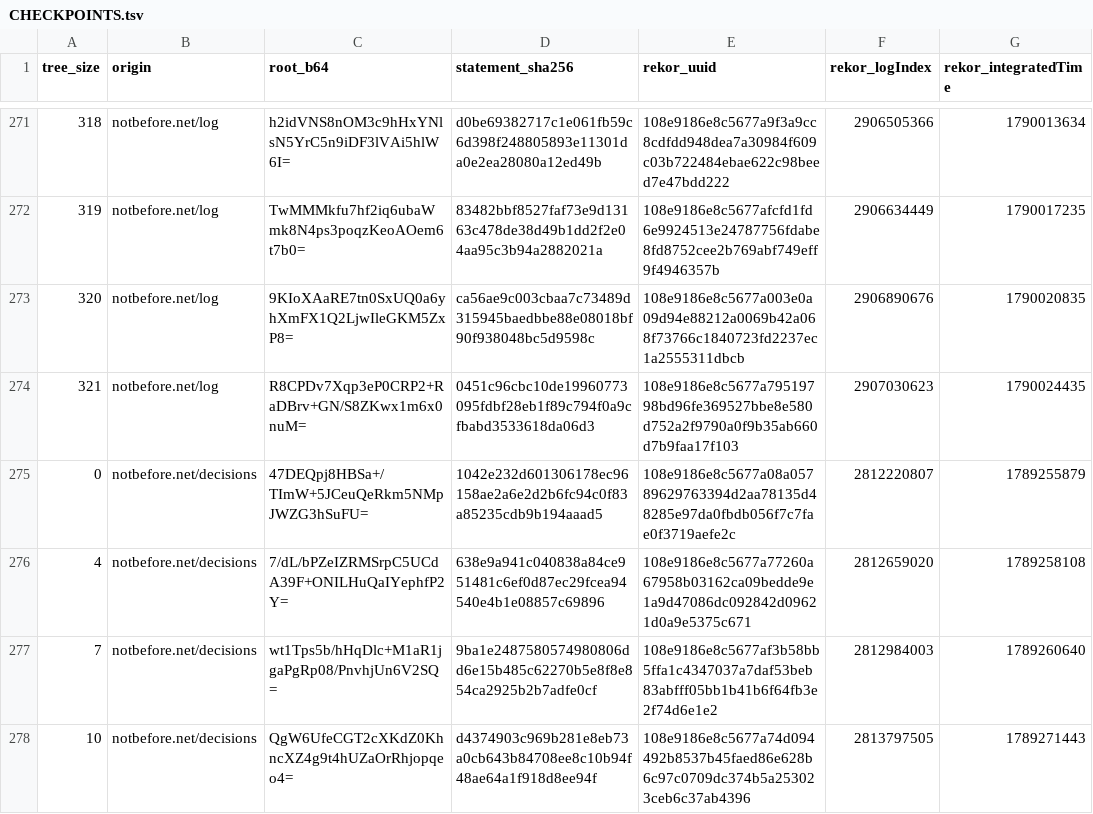
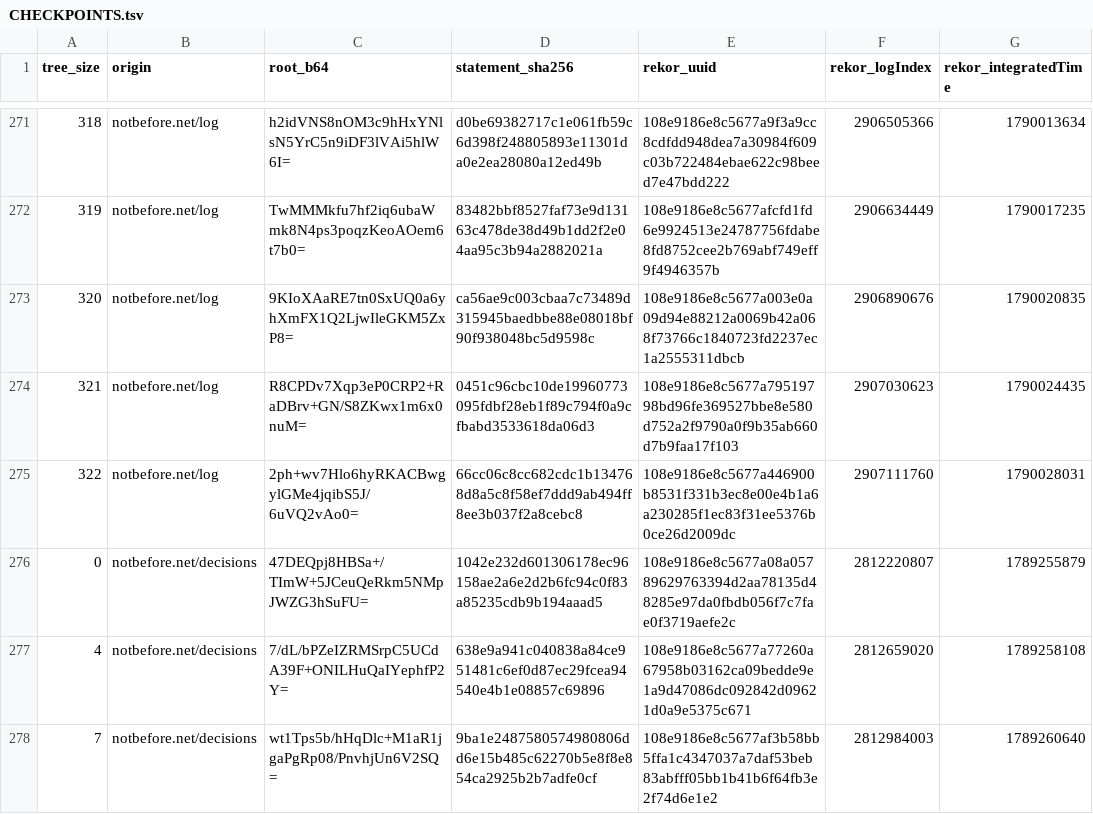
Before and after one commit to docdailey/qrng-beacon-log, a TSV file: CHECKPOINTS.tsv, drawn as a sheet; only a part is shown, gaps mark what is left out; the shorter side is filled out with more unchanged rows.

```diff
--- a/CHECKPOINTS.tsv
+++ b/CHECKPOINTS.tsv
@@ -274,2 +274,3 @@ tree_size	origin	root_b64	statement_sha256	rekor_uuid	rekor_logIndex	rekor_integ
 321	notbefore.net/log	R8CPDv7Xqp3eP0CRP2+RaDBrv+GN/S8ZKwx1m6x0nuM=	0451c96cbc10de19960773095fdbf28eb1f89c794f0a9cfbabd3533618da06d3	108e9186e8c5677a79519798bd96fe369527bbe8e580d752a2f9790a0f9b35ab660d7b9faa17f103	2907030623	1790024435
+322	notbefore.net/log	2ph+wv7Hlo6hyRKACBwgylGMe4jqibS5J/6uVQ2vAo0=	66cc06c8cc682cdc1b134768d8a5c8f58ef7ddd9ab494ff8ee3b037f2a8cebc8	108e9186e8c5677a446900b8531f331b3ec8e00e4b1a6a230285f1ec83f31ee5376b0ce26d2009dc	2907111760	1790028031
 0	notbefore.net/decisions	47DEQpj8HBSa+/TImW+5JCeuQeRkm5NMpJWZG3hSuFU=	1042e232d601306178ec96158ae2a6e2d2b6fc94c0f83a85235cdb9b194aaad5	108e9186e8c5677a08a05789629763394d2aa78135d48285e97da0fbdb056f7c7fae0f3719aefe2c	2812220807	1789255879
```
Also changed, not shown: INDEX.tsv, 5 other files.
